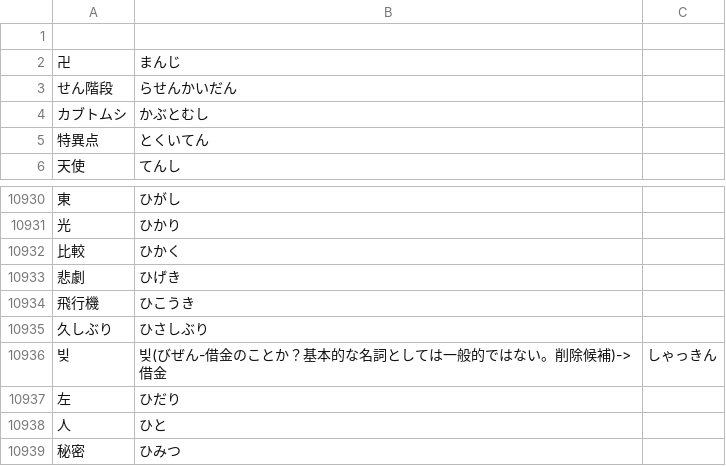
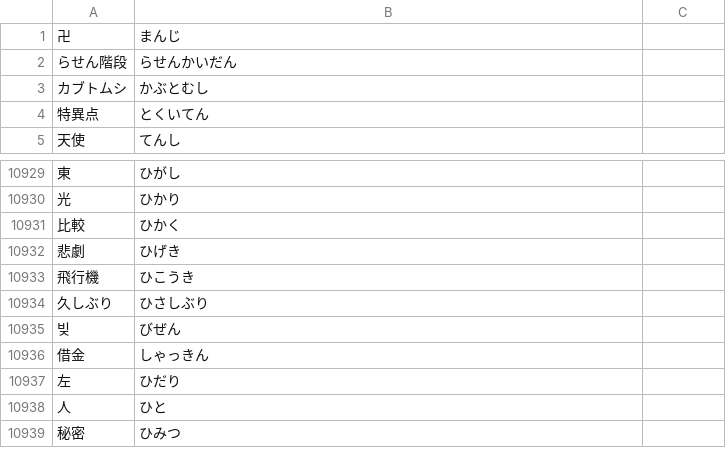
Before and after one commit to AoSankaku/passphrase-generator-japanese, a CSV file: src/assets/wordlist.csv, drawn as a sheet; only a part is shown, gaps mark what is left out; removed rows and columns are numbered as before the commit, all else as after; the diff names each change by its address in the sheet, - before the commit and + after, or states it on an @@ line.

Commit message:
単語修正

```diff
--- a/src/assets/wordlist.csv
+++ b/src/assets/wordlist.csv
-row 1: (empty)
-A2: せん階段
+A2: らせん階段
-B10935: 빚(びぜん-借金のことか？基本的な名詞としては一般的ではない。削除候補)->借金
+B10935: びぜん
-C10935: しゃっきん
+C10935: (empty)
+row 10936: 借金 | しゃっきん
```
